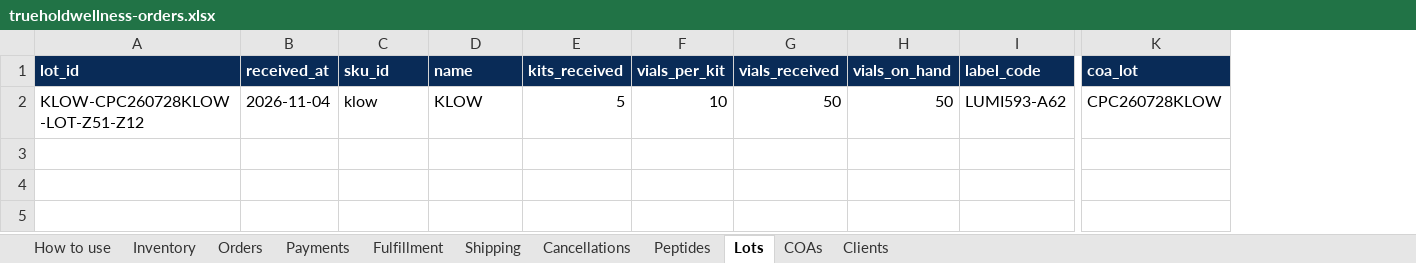
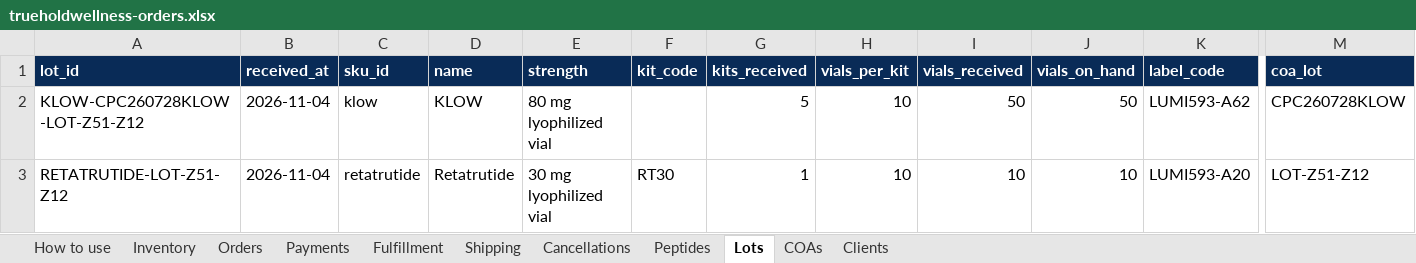
Before and after one commit to Kriator7/Govtools, an Excel workbook: truehold-wellness/wellness_agent/inventory/workbooks/trueholdwellness-orders.xlsx, sheet Lots, drawn as a sheet; only a part is shown, gaps mark what is left out; values as stored, in another font and other column widths than the file's, no borders; rows hold the shown columns only; the diff names each change by its address in the sheet, - before the commit and + after, or states it on an @@ line.

```diff
--- a/truehold-wellness/wellness_agent/inventory/workbooks/trueholdwellness-orders.xlsx (sheet Lots)
+++ b/truehold-wellness/wellness_agent/inventory/workbooks/trueholdwellness-orders.xlsx (sheet Lots)
+column E (strength), row 2: 80 mg lyophilized vial
+column F (kit_code), empty
+row 3: RETATRUTIDE-LOT-Z51-Z12 | 2026-11-04 | retatrutide | Retatrutide | 30 mg lyophilized vial | RT30 | 1 | 10 | 10 | 10 | LUMI593-A20 | LOT-Z51-Z12
```
Also changed, not shown: sheet COAs, 8 other files.
